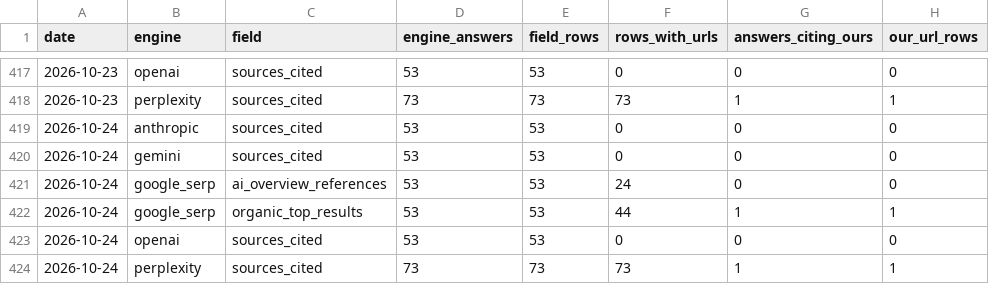
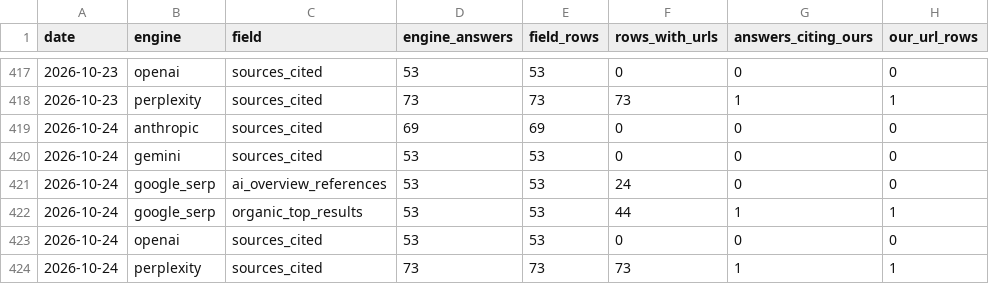
Before and after one commit to mrcrtr1979-droid/namebeam-visibility-index, a CSV file: datasets/e1/customer_zero/customer_zero_daily.csv, drawn as a sheet; only a part is shown, gaps mark what is left out; the diff names each change by its address in the sheet, - before the commit and + after, or states it on an @@ line.

```diff
--- a/datasets/e1/customer_zero/customer_zero_daily.csv
+++ b/datasets/e1/customer_zero/customer_zero_daily.csv
-D419 (engine_answers): 53
+D419 (engine_answers): 69
-E419 (field_rows): 53
+E419 (field_rows): 69
```
Also changed, not shown: datasets/e1/customer_zero/customer_zero_rolling.csv, 16 other files.
